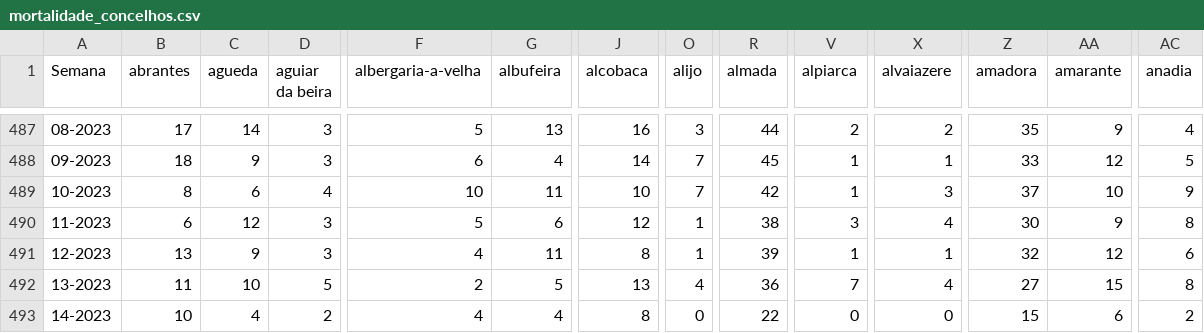
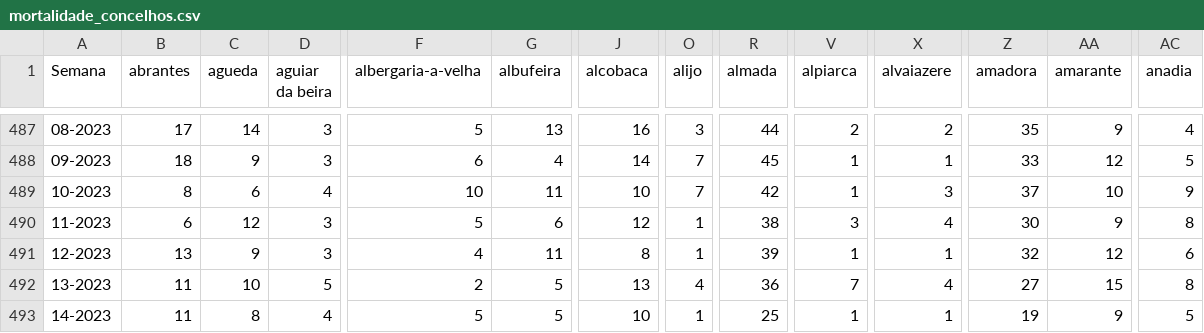
Before and after one commit to dssg-pt/dados-SICOeVM, a CSV file: mortalidade_concelhos.csv, drawn as a sheet; only a part is shown, gaps mark what is left out; the diff covers the shown part only; the diff names each change by its address in the sheet, - before the commit and + after, or states it on an @@ line.

```diff
--- a/mortalidade_concelhos.csv
+++ b/mortalidade_concelhos.csv
-B493 (abrantes): 10
+B493 (abrantes): 11
-C493 (agueda): 4
+C493 (agueda): 8
-D493 (aguiar da beira): 2
+D493 (aguiar da beira): 4
-F493 (albergaria-a-velha): 4
+F493 (albergaria-a-velha): 5
-G493 (albufeira): 4
+G493 (albufeira): 5
-J493 (alcobaca): 8
+J493 (alcobaca): 10
-O493 (alijo): 0
+O493 (alijo): 1
-R493 (almada): 22
+R493 (almada): 25
-V493 (alpiarca): 0
+V493 (alpiarca): 1
-X493 (alvaiazere): 0
+X493 (alvaiazere): 1
-Z493 (amadora): 15
+Z493 (amadora): 19
-AA493 (amarante): 6
+AA493 (amarante): 9
-AC493 (anadia): 2
+AC493 (anadia): 5
```
Also changed, not shown: 122 edited cells elsewhere in this file, 3 other files.
